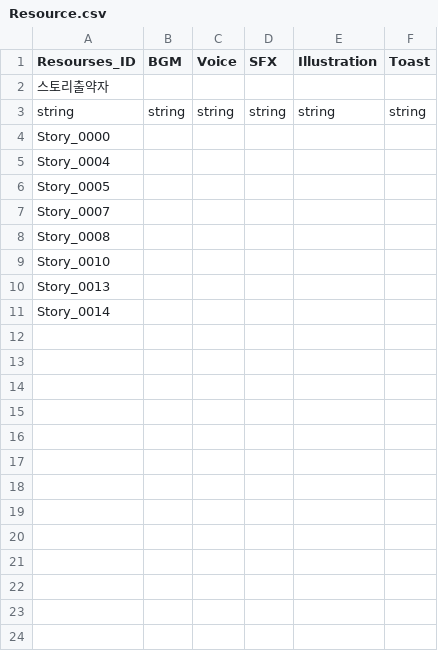
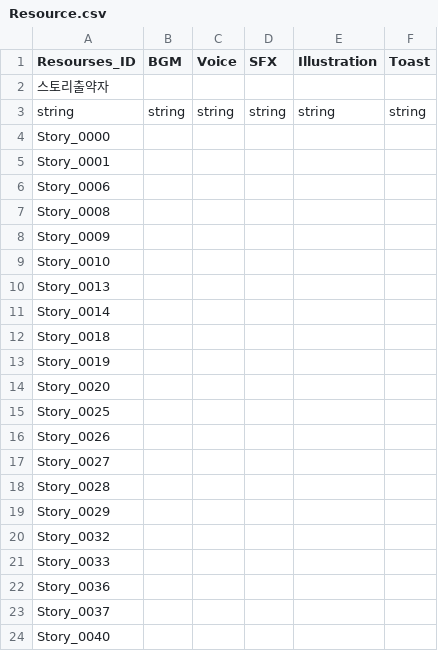
Before and after one commit to I-Need-Mac/Project-T, a CSV file: Project-T/Assets/Resources/Table/Resource.csv, drawn as a sheet.

```diff
--- a/Project-T/Assets/Resources/Table/Resource.csv
+++ b/Project-T/Assets/Resources/Table/Resource.csv
@@ -4,6 +4,6 @@ string,string,string,string,string,string
 Story_0000,,,,,
-Story_0004,,,,,
-Story_0005,,,,,
-Story_0007,,,,,
+Story_0001,,,,,
+Story_0006,,,,,
 Story_0008,,,,,
+Story_0009,,,,,
 Story_0010,,,,,
@@ -11 +11,14 @@ Story_0013,,,,,
 Story_0014,,,,,
+Story_0018,,,,,
+Story_0019,,,,,
+Story_0020,,,,,
+Story_0025,,,,,
+Story_0026,,,,,
+Story_0027,,,,,
+Story_0028,,,,,
+Story_0029,,,,,
+Story_0032,,,,,
+Story_0033,,,,,
+Story_0036,,,,,
+Story_0037,,,,,
+Story_0040,,,,,
```
Also changed, not shown: Project-T/Assets/Resources/Table/Choice.csv, Project-T/Assets/Resources/Table/Item_Definition.csv, 12 other files.
